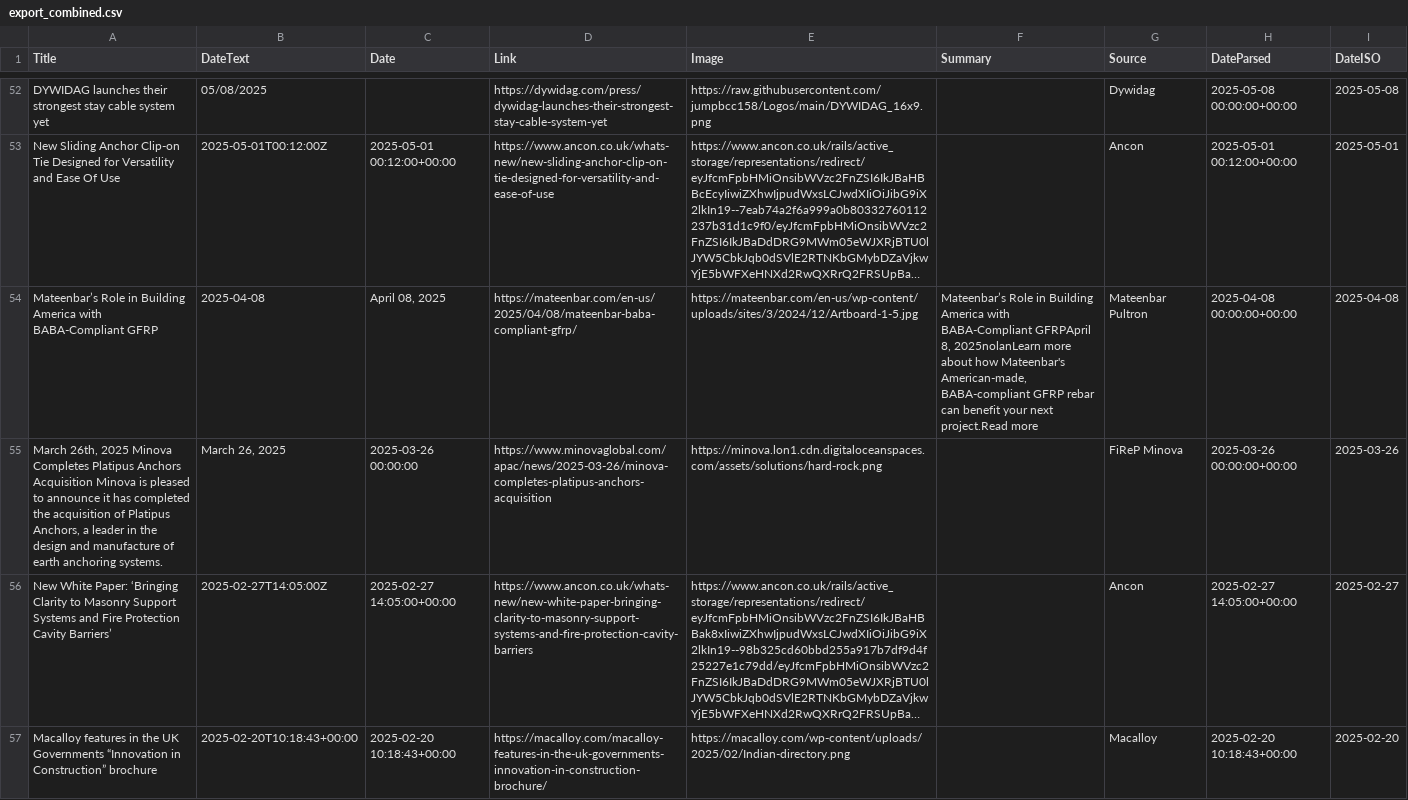
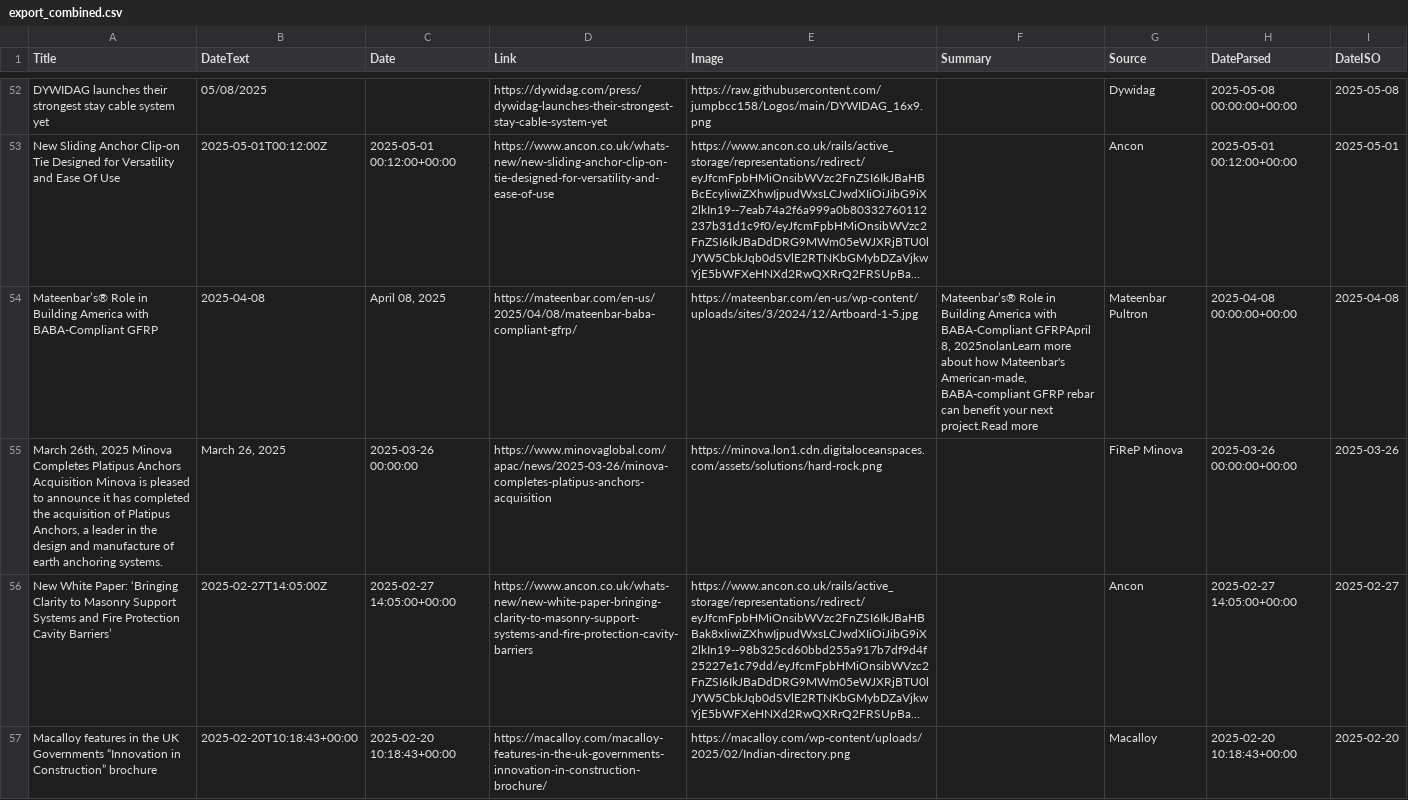
Before and after one commit to jumpbcc158/006gitscrape, a CSV file: export_combined.csv, drawn as a sheet; only a part is shown, gaps mark what is left out; long unchanged cells end in …; the diff covers the shown part only; the diff names each change by its address in the sheet, - before the commit and + after, or states it on an @@ line.

```diff
--- a/export_combined.csv
+++ b/export_combined.csv
-A54 (Title): Mateenbar’s Role in…
+A54 (Title): Mateenbar’s® Role in…
-F54 (Summary): Mateenbar’s Role in…
+F54 (Summary): Mateenbar’s® Role in…
```
Also changed, not shown: 8 edited cells elsewhere in this file.
